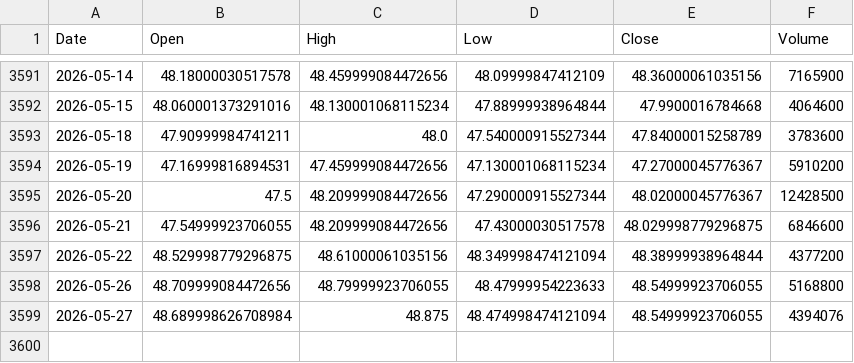
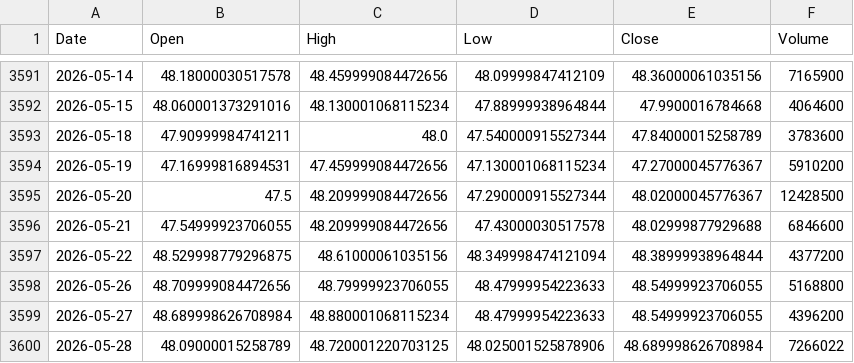
Before and after one commit to kittycapital/etf_fund_flow, a CSV file: data/prices/INDA.csv, drawn as a sheet; only a part is shown, gaps mark what is left out.

```diff
--- a/data/prices/INDA.csv
+++ b/data/prices/INDA.csv
@@ -3595,5 +3595,6 @@ Date,Open,High,Low,Close,Volume
 2026-05-20,47.5,48.209999084472656,47.290000915527344,48.02000045776367,12428500
-2026-05-21,47.54999923706055,48.209999084472656,47.43000030517578,48.029998779296875,6846600
+2026-05-21,47.54999923706055,48.209999084472656,47.43000030517578,48.02999877929688,6846600
 2026-05-22,48.529998779296875,48.61000061035156,48.349998474121094,48.38999938964844,4377200
 2026-05-26,48.709999084472656,48.79999923706055,48.47999954223633,48.54999923706055,5168800
-2026-05-27,48.689998626708984,48.875,48.474998474121094,48.54999923706055,4394076
+2026-05-27,48.689998626708984,48.880001068115234,48.47999954223633,48.54999923706055,4396200
+2026-05-28,48.09000015258789,48.720001220703125,48.025001525878906,48.689998626708984,7266022
```
Also changed, not shown: data/prices/BOTZ.csv, data/prices/EWY.csv, 47 other files.
